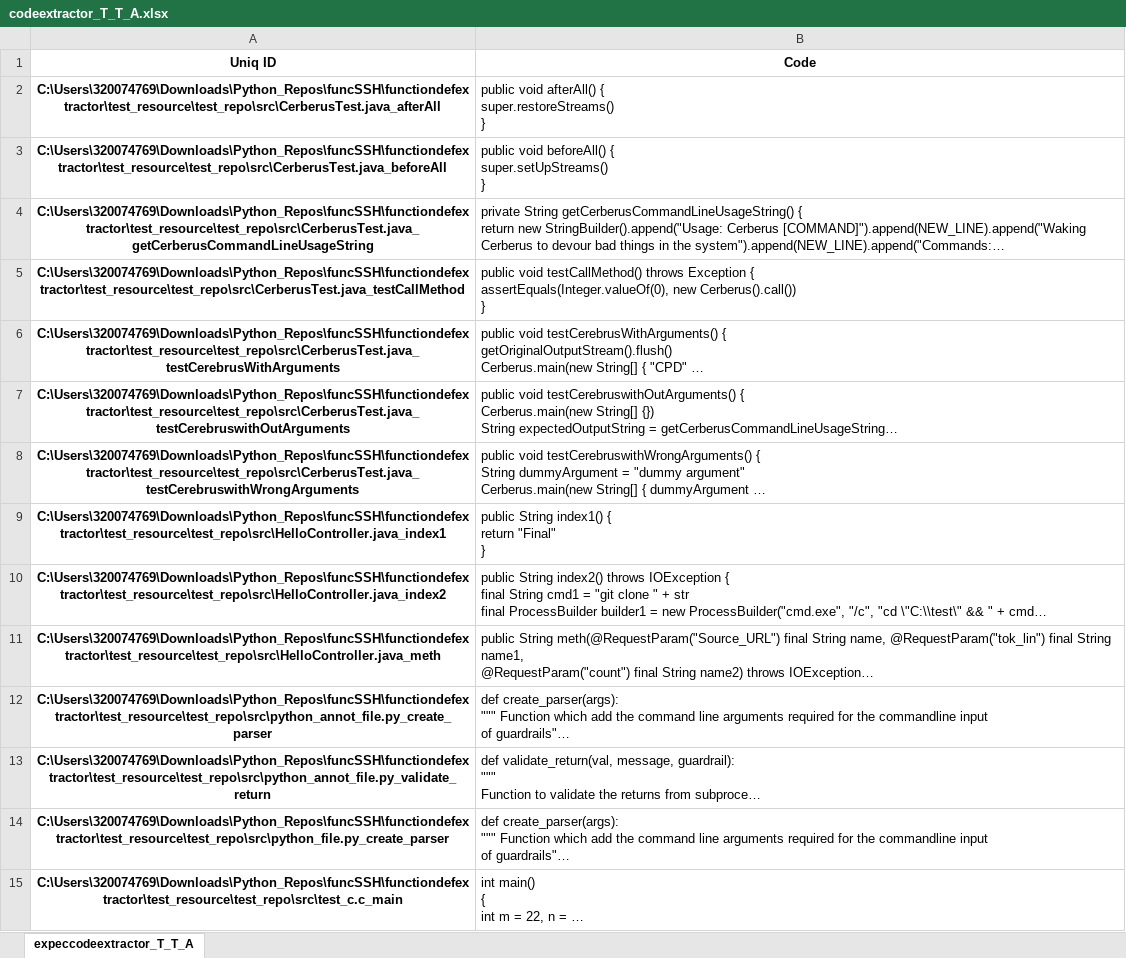
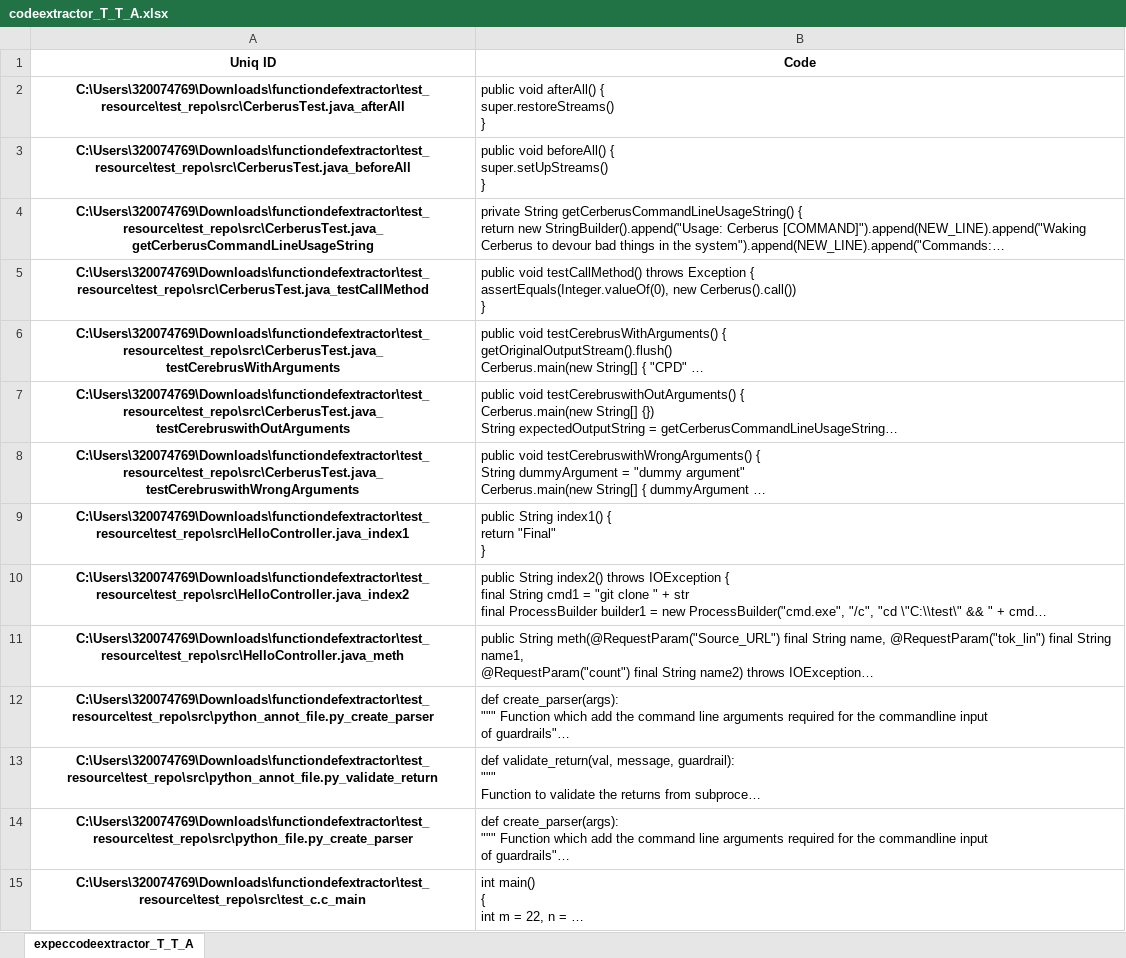
Before and after one commit to philips-software/functiondefextractor, an Excel workbook: test_resource/codeextractor_T_T_A.xlsx, sheet expeccodeextractor_T_T_A, drawn as a sheet; only a part is shown; long unchanged cells end in …; values as stored, in another font and other column widths than the file's, no borders; the diff covers the shown part only; the diff names each change by its address in the sheet, - before the commit and + after, or states it on an @@ line.

```diff
--- a/test_resource/codeextractor_T_T_A.xlsx (sheet expeccodeextractor_T_T_A)
+++ b/test_resource/codeextractor_T_T_A.xlsx (sheet expeccodeextractor_T_T_A)
-A2 (Uniq ID): C:\Users\320074769\Downloads\Python_Repos\funcSSH\functiondefextractor\test_resource\test_repo\src\CerberusTest.java_afterAll
+A2 (Uniq ID): C:\Users\320074769\Downloads\functiondefextractor\test_resource\test_repo\src\CerberusTest.java_afterAll
-A3 (Uniq ID): C:\Users\320074769\Downloads\Python_Repos\funcSSH\functiondefextractor\test_resource\test_repo\src\CerberusTest.java_beforeAll
+A3 (Uniq ID): C:\Users\320074769\Downloads\functiondefextractor\test_resource\test_repo\src\CerberusTest.java_beforeAll
-A4 (Uniq ID): C:\Users\320074769\Downloads\Python_Repos\funcSSH\functiondefextractor\test_resource\test_repo\src\CerberusTest.java_getCerberusCommandLineUsageString
+A4 (Uniq ID): C:\Users\320074769\Downloads\functiondefextractor\test_resource\test_repo\src\CerberusTest.java_getCerberusCommandLineUsageString
-A5 (Uniq ID): C:\Users\320074769\Downloads\Python_Repos\funcSSH\functiondefextractor\test_resource\test_repo\src\CerberusTest.java_testCallMethod
+A5 (Uniq ID): C:\Users\320074769\Downloads\functiondefextractor\test_resource\test_repo\src\CerberusTest.java_testCallMethod
-A6 (Uniq ID): C:\Users\320074769\Downloads\Python_Repos\funcSSH\functiondefextractor\test_resource\test_repo\src\CerberusTest.java_testCerebrusWithArguments
+A6 (Uniq ID): C:\Users\320074769\Downloads\functiondefextractor\test_resource\test_repo\src\CerberusTest.java_testCerebrusWithArguments
-A7 (Uniq ID): C:\Users\320074769\Downloads\Python_Repos\funcSSH\functiondefextractor\test_resource\test_repo\src\CerberusTest.java_testCerebruswithOutArguments
+A7 (Uniq ID): C:\Users\320074769\Downloads\functiondefextractor\test_resource\test_repo\src\CerberusTest.java_testCerebruswithOutArguments
-A8 (Uniq ID): C:\Users\320074769\Downloads\Python_Repos\funcSSH\functiondefextractor\test_resource\test_repo\src\CerberusTest.java_testCerebruswithWrongArguments
+A8 (Uniq ID): C:\Users\320074769\Downloads\functiondefextractor\test_resource\test_repo\src\CerberusTest.java_testCerebruswithWrongArguments
-A9 (Uniq ID): C:\Users\320074769\Downloads\Python_Repos\funcSSH\functiondefextractor\test_resource\test_repo\src\HelloController.java_index1
+A9 (Uniq ID): C:\Users\320074769\Downloads\functiondefextractor\test_resource\test_repo\src\HelloController.java_index1
-A10 (Uniq ID): C:\Users\320074769\Downloads\Python_Repos\funcSSH\functiondefextractor\test_resource\test_repo\src\HelloController.java_index2
+A10 (Uniq ID): C:\Users\320074769\Downloads\functiondefextractor\test_resource\test_repo\src\HelloController.java_index2
-A11 (Uniq ID): C:\Users\320074769\Downloads\Python_Repos\funcSSH\functiondefextractor\test_resource\test_repo\src\HelloController.java_meth
+A11 (Uniq ID): C:\Users\320074769\Downloads\functiondefextractor\test_resource\test_repo\src\HelloController.java_meth
-A12 (Uniq ID): C:\Users\320074769\Downloads\Python_Repos\funcSSH\functiondefextractor\test_resource\test_repo\src\python_annot_file.py_create_parser
+A12 (Uniq ID): C:\Users\320074769\Downloads\functiondefextractor\test_resource\test_repo\src\python_annot_file.py_create_parser
-A13 (Uniq ID): C:\Users\320074769\Downloads\Python_Repos\funcSSH\functiondefextractor\test_resource\test_repo\src\python_annot_file.py_validate_return
+A13 (Uniq ID): C:\Users\320074769\Downloads\functiondefextractor\test_resource\test_repo\src\python_annot_file.py_validate_return
-A14 (Uniq ID): C:\Users\320074769\Downloads\Python_Repos\funcSSH\functiondefextractor\test_resource\test_repo\src\python_file.py_create_parser
+A14 (Uniq ID): C:\Users\320074769\Downloads\functiondefextractor\test_resource\test_repo\src\python_file.py_create_parser
-A15 (Uniq ID): C:\Users\320074769\Downloads\Python_Repos\funcSSH\functiondefextractor\test_resource\test_repo\src\test_c.c_main
+A15 (Uniq ID): C:\Users\320074769\Downloads\functiondefextractor\test_resource\test_repo\src\test_c.c_main
```
Also changed, not shown: 75 edited cells elsewhere in this sheet, test_resource/codeextractor_T_T.xlsx, test_resource/codeextractor_T_T_A_D.xlsx, 3 other files.
